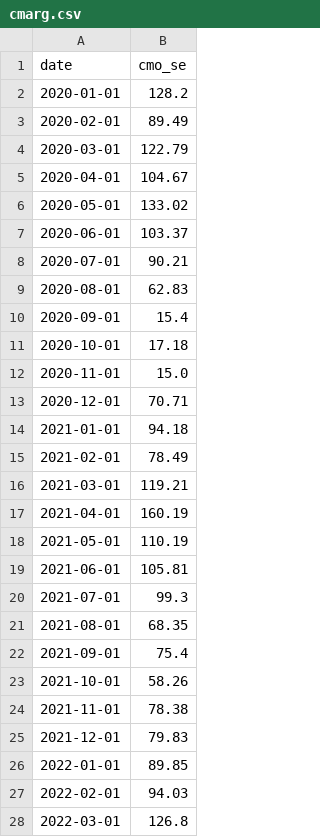
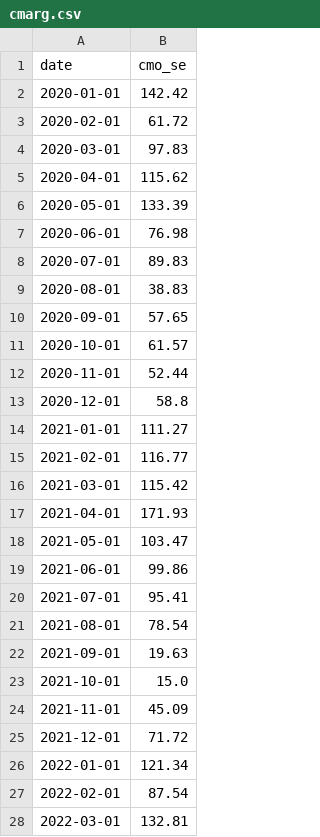
Before and after one commit to FerNegreiro/desafio_energia, a CSV file: data/newave/cmarg.csv, drawn as a sheet; only a part is shown; the diff covers the shown part only.

```diff
--- a/data/newave/cmarg.csv
+++ b/data/newave/cmarg.csv
@@ -1,28 +1,28 @@
 date,cmo_se
-2020-01-01,128.2
-2020-02-01,89.49
-2020-03-01,122.79
-2020-04-01,104.67
-2020-05-01,133.02
-2020-06-01,103.37
-2020-07-01,90.21
-2020-08-01,62.83
-2020-09-01,15.4
-2020-10-01,17.18
-2020-11-01,15.0
-2020-12-01,70.71
-2021-01-01,94.18
-2021-02-01,78.49
-2021-03-01,119.21
-2021-04-01,160.19
-2021-05-01,110.19
-2021-06-01,105.81
-2021-07-01,99.3
-2021-08-01,68.35
-2021-09-01,75.4
-2021-10-01,58.26
-2021-11-01,78.38
-2021-12-01,79.83
-2022-01-01,89.85
-2022-02-01,94.03
-2022-03-01,126.8
+2020-01-01,142.42
+2020-02-01,61.72
+2020-03-01,97.83
+2020-04-01,115.62
+2020-05-01,133.39
+2020-06-01,76.98
+2020-07-01,89.83
+2020-08-01,38.83
+2020-09-01,57.65
+2020-10-01,61.57
+2020-11-01,52.44
+2020-12-01,58.8
+2021-01-01,111.27
+2021-02-01,116.77
+2021-03-01,115.42
+2021-04-01,171.93
+2021-05-01,103.47
+2021-06-01,99.86
+2021-07-01,95.41
+2021-08-01,78.54
+2021-09-01,19.63
+2021-10-01,15.0
+2021-11-01,45.09
+2021-12-01,71.72
+2022-01-01,121.34
+2022-02-01,87.54
+2022-03-01,132.81
```
Also changed, not shown: 45 edited cells elsewhere in this file, data/prices/SE_A+2.csv, 1 other file.
